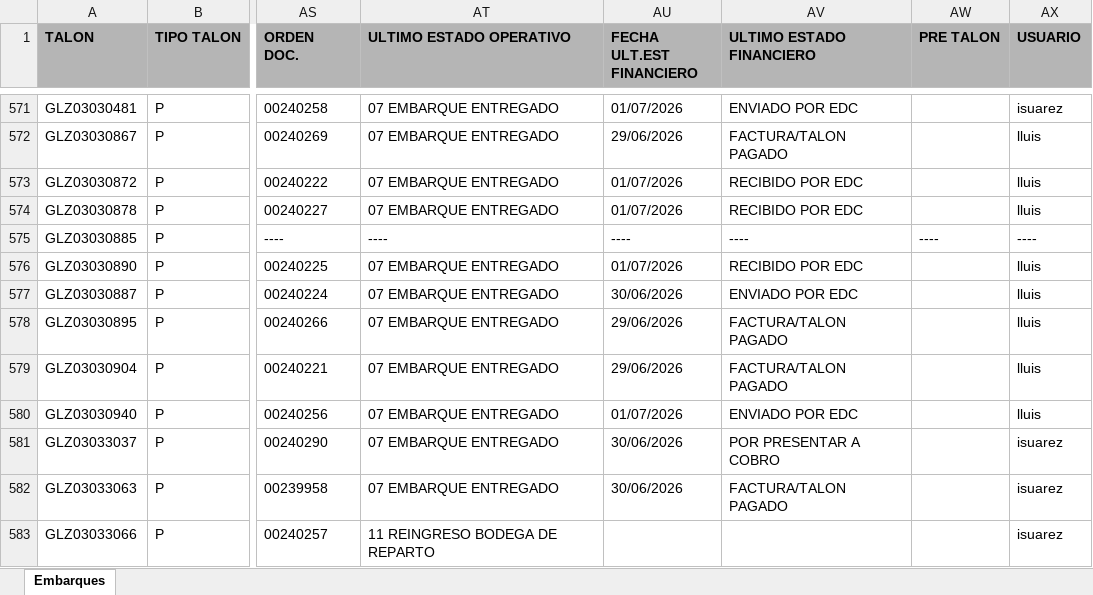
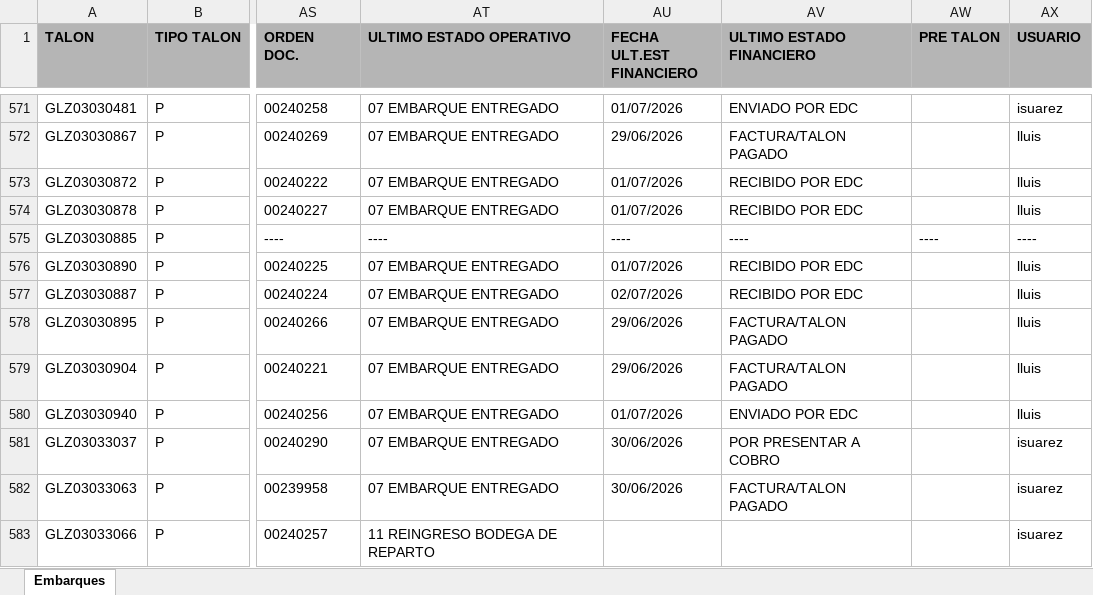
Before and after one commit to RH2026/nexion, an Excel workbook: T1.xlsx, sheet Embarques, drawn as a sheet; only a part is shown, gaps mark what is left out; values as stored, in another font and other column widths than the file's, no borders; the diff covers the shown part only; the diff names each change by its address in the sheet, - before the commit and + after, or states it on an @@ line.

```diff
--- a/T1.xlsx (sheet Embarques)
+++ b/T1.xlsx (sheet Embarques)
-AU577 (FECHA ULT.EST FINANCIERO): 30/06/2026
+AU577 (FECHA ULT.EST FINANCIERO): 02/07/2026
-AV577 (ULTIMO ESTADO FINANCIERO): ENVIADO POR EDC
+AV577 (ULTIMO ESTADO FINANCIERO): RECIBIDO POR EDC
```
Also changed, not shown: 49 edited cells elsewhere in this sheet.
